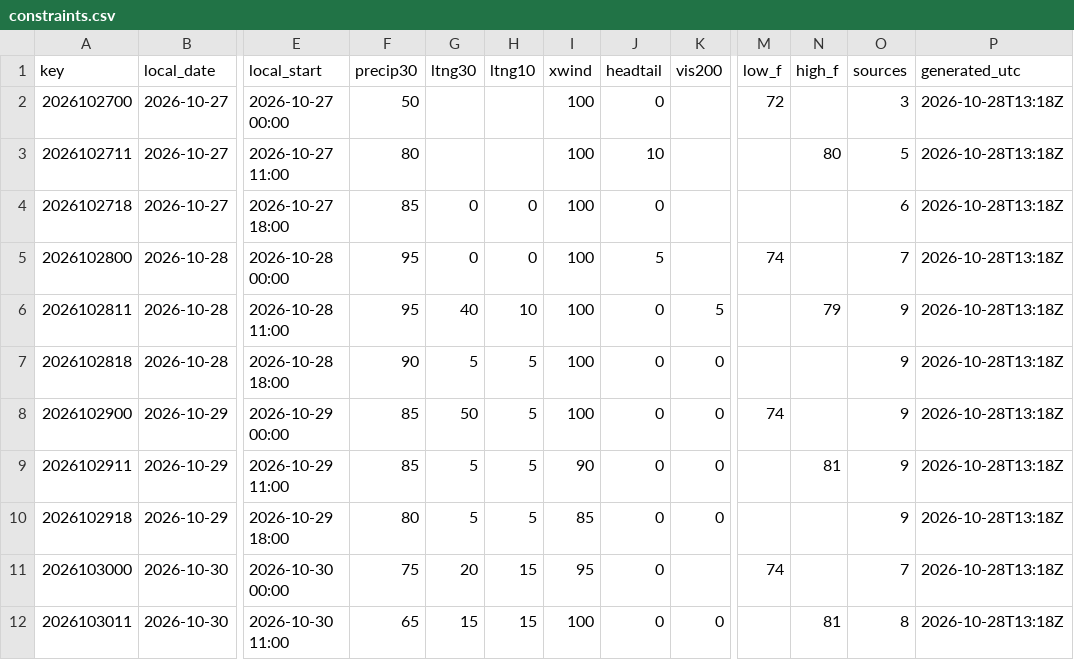
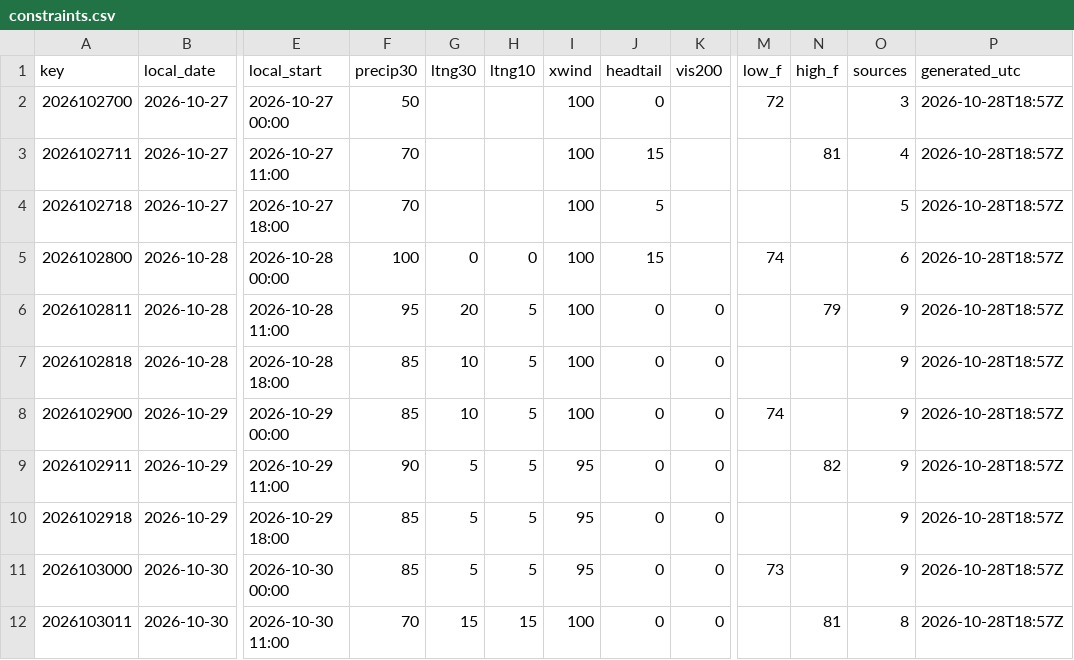
Before and after one commit to cyclonecizek/SLFWeather, a CSV file: docs/data/constraints.csv, drawn as a sheet; only a part is shown, gaps mark what is left out; the diff covers the shown part only; the diff names each change by its address in the sheet, - before the commit and + after, or states it on an @@ line.

```diff
--- a/docs/data/constraints.csv
+++ b/docs/data/constraints.csv
-P2:P12 (generated_utc): 2026-10-28T13:18Z
+P2:P12 (generated_utc): 2026-10-28T18:57Z
-F3 (precip30): 80
+F3 (precip30): 70
-J3 (headtail): 10
+J3 (headtail): 15
-N3 (high_f): 80
+N3 (high_f): 81
-O3 (sources): 5
+O3 (sources): 4
-F4 (precip30): 85
+F4 (precip30): 70
-G4 (ltng30): 0
+G4 (ltng30): (empty)
-H4 (ltng10): 0
+H4 (ltng10): (empty)
-J4 (headtail): 0
+J4 (headtail): 5
-O4 (sources): 6
+O4 (sources): 5
-F5 (precip30): 95
+F5 (precip30): 100
-J5 (headtail): 5
+J5 (headtail): 15
-O5 (sources): 7
+O5 (sources): 6
-G6 (ltng30): 40
+G6 (ltng30): 20
-H6 (ltng10): 10
+H6 (ltng10): 5
-K6 (vis200): 5
+K6 (vis200): 0
-F7 (precip30): 90
+F7 (precip30): 85
-G7 (ltng30): 5
+G7 (ltng30): 10
-G8 (ltng30): 50
+G8 (ltng30): 10
-F9 (precip30): 85
+F9 (precip30): 90
-I9 (xwind): 90
+I9 (xwind): 95
-N9 (high_f): 81
+N9 (high_f): 82
-F10 (precip30): 80
+F10 (precip30): 85
-I10 (xwind): 85
+I10 (xwind): 95
-F11 (precip30): 75
+F11 (precip30): 85
-G11 (ltng30): 20
+G11 (ltng30): 5
-H11 (ltng10): 15
+H11 (ltng10): 5
-K11 (vis200): (empty)
+K11 (vis200): 0
-M11 (low_f): 74
+M11 (low_f): 73
-O11 (sources): 7
+O11 (sources): 9
-F12 (precip30): 65
+F12 (precip30): 70
```
Also changed, not shown: 60 edited cells elsewhere in this file, docs/data/GFS_upper_air_KTTS.csv, docs/data/KTTS_ENS_wind.csv, 10 other files.
